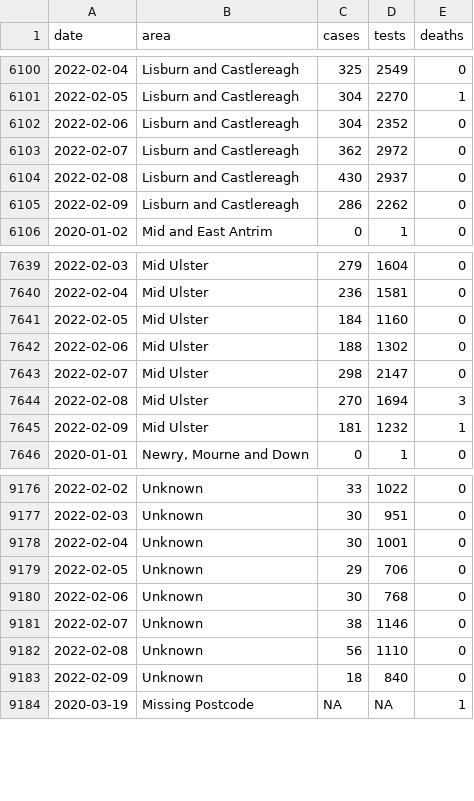
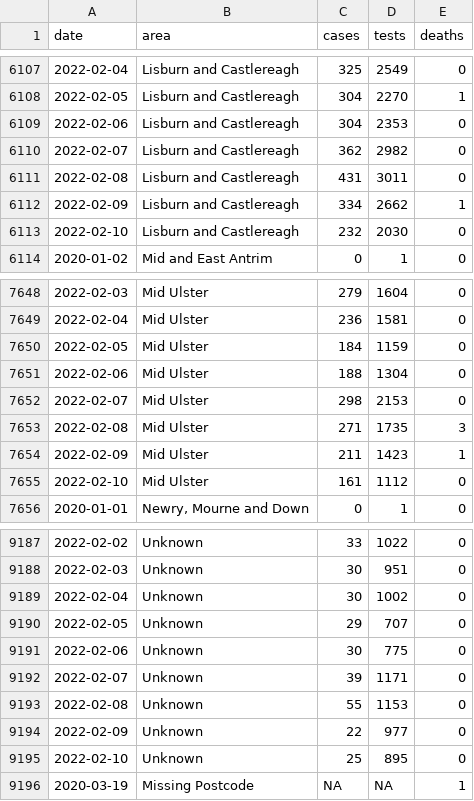
Before and after one commit to obrienjoey/covid19northernireland, a CSV file: data/ni_covid_local.csv, drawn as a sheet; only a part is shown, gaps mark what is left out; the diff covers the shown part only.

Commit message:
update NI Covid19 data Fri Feb 11 22:06:58 GMT 2022

```diff
--- a/data/ni_covid_local.csv
+++ b/data/ni_covid_local.csv
@@ -6101,6 +6108,7 @@ date,area,cases,tests,deaths
 2022-02-05,Lisburn and Castlereagh,304,2270,1
-2022-02-06,Lisburn and Castlereagh,304,2352,0
-2022-02-07,Lisburn and Castlereagh,362,2972,0
-2022-02-08,Lisburn and Castlereagh,430,2937,0
-2022-02-09,Lisburn and Castlereagh,286,2262,0
+2022-02-06,Lisburn and Castlereagh,304,2353,0
+2022-02-07,Lisburn and Castlereagh,362,2982,0
+2022-02-08,Lisburn and Castlereagh,431,3011,0
+2022-02-09,Lisburn and Castlereagh,334,2662,1
+2022-02-10,Lisburn and Castlereagh,232,2030,0
 2020-01-02,Mid and East Antrim,0,1,0
@@ -7640,7 +7649,8 @@ date,area,cases,tests,deaths
 2022-02-04,Mid Ulster,236,1581,0
-2022-02-05,Mid Ulster,184,1160,0
-2022-02-06,Mid Ulster,188,1302,0
-2022-02-07,Mid Ulster,298,2147,0
-2022-02-08,Mid Ulster,270,1694,3
-2022-02-09,Mid Ulster,181,1232,1
+2022-02-05,Mid Ulster,184,1159,0
+2022-02-06,Mid Ulster,188,1304,0
+2022-02-07,Mid Ulster,298,2153,0
+2022-02-08,Mid Ulster,271,1735,3
+2022-02-09,Mid Ulster,211,1423,1
+2022-02-10,Mid Ulster,161,1112,0
 2020-01-01,"Newry, Mourne and Down",0,1,0
@@ -9177,8 +9188,9 @@ date,area,cases,tests,deaths
 2022-02-03,Unknown,30,951,0
-2022-02-04,Unknown,30,1001,0
-2022-02-05,Unknown,29,706,0
-2022-02-06,Unknown,30,768,0
-2022-02-07,Unknown,38,1146,0
-2022-02-08,Unknown,56,1110,0
-2022-02-09,Unknown,18,840,0
+2022-02-04,Unknown,30,1002,0
+2022-02-05,Unknown,29,707,0
+2022-02-06,Unknown,30,775,0
+2022-02-07,Unknown,39,1171,0
+2022-02-08,Unknown,55,1153,0
+2022-02-09,Unknown,22,977,0
+2022-02-10,Unknown,25,895,0
 2020-03-19,Missing Postcode,NA,NA,1
```
Also changed, not shown: 9 added rows and 45 edited cells elsewhere in this file, data/ni_covid_national.csv, 1 other file.
